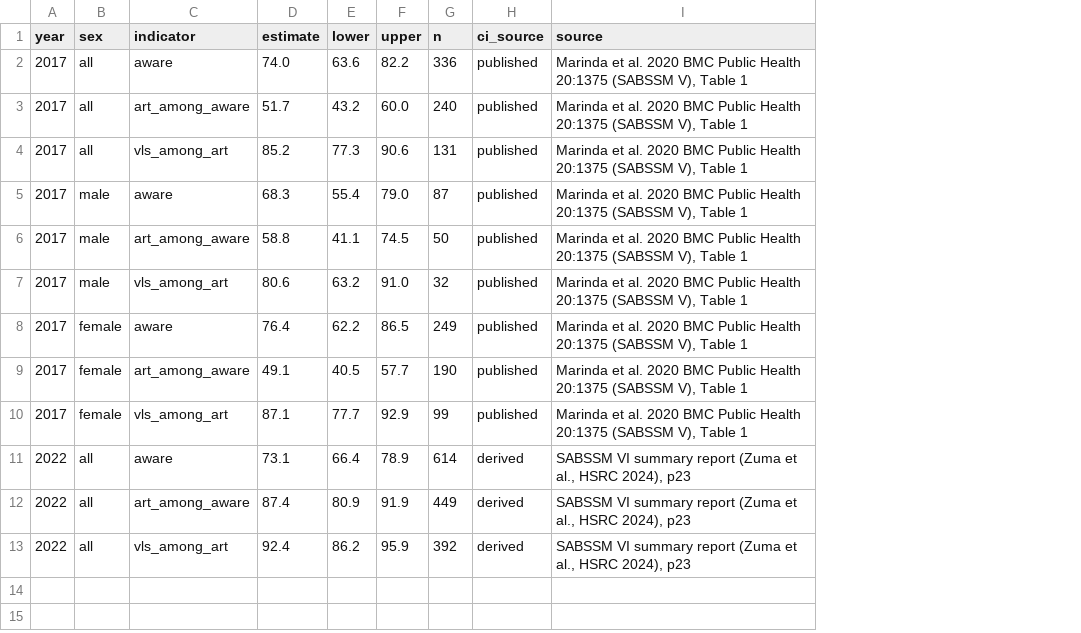
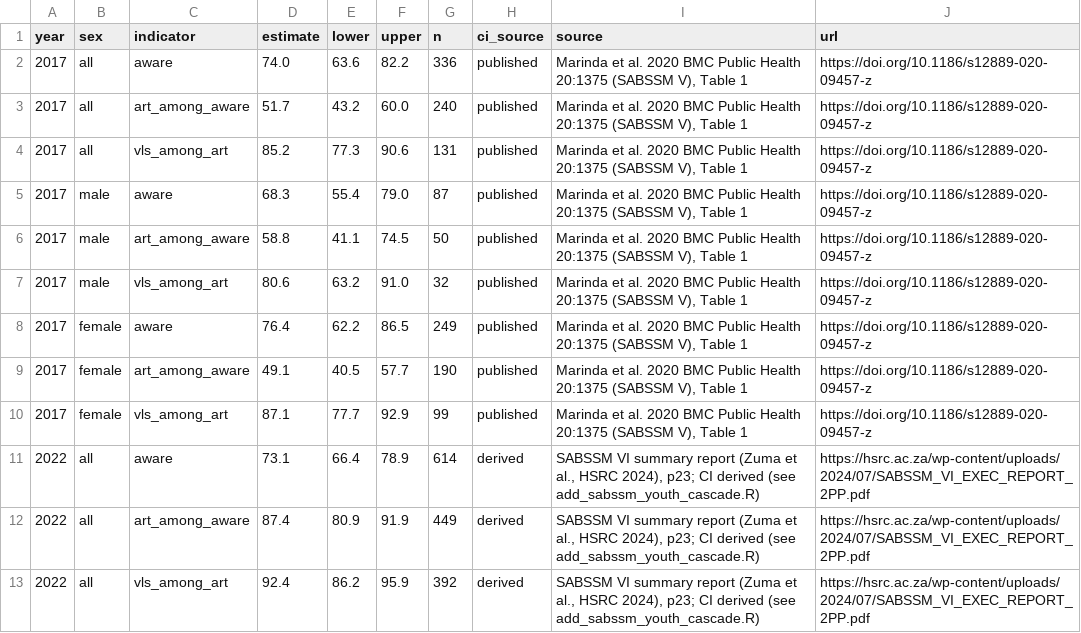
Before and after one commit to mschnure/gmha, a CSV file: data_manager/data/sabssm_youth_cascade/sabssm_15-24_cascade_south_africa.csv, drawn as a sheet; the diff names each change by its address in the sheet, - before the commit and + after, or states it on an @@ line.

```diff
--- a/data_manager/data/sabssm_youth_cascade/sabssm_15-24_cascade_south_africa.csv
+++ b/data_manager/data/sabssm_youth_cascade/sabssm_15-24_cascade_south_africa.csv
+column J (url), rows 2-13: https://doi.org/10.1186/s12889-020-09457-z | https://doi.org/10.1186/s12889-020-09457-z | https://doi.org/10.1186/s12889-020-09457-z | https://doi.org/10.1186/s12889-020-09457-z | https://doi.org/10.1186/s12889-020-09457-z | https://doi.org/10.1186/s12889-020-09457-z | https://doi.org/10.1186/s12889-020-09457-z | https://doi.org/10.1186/s12889-020-09457-z | https://doi.org/10.1186/s12889-020-09457-z | https://hsrc.ac.za/wp-content/uploads/2024/07/SABSSM_VI_EXEC_REPORT_2PP.pdf | https://hsrc.ac.za/wp-content/uploads/2024/07/SABSSM_VI_EXEC_REPORT_2PP.pdf | https://hsrc.ac.za/wp-content/uploads/2024/07/SABSSM_VI_EXEC_REPORT_2PP.pdf
-I11:I13 (source): …HSRC 2024), p23
+I11:I13 (source): …HSRC 2024), p23; CI derived (see add_sabssm_youth_cascade.R)
```
Also changed, not shown: data_manager/data/sabssm_youth_cascade/sabssm_15plus_cascade_south_africa.csv, 1 other file.
